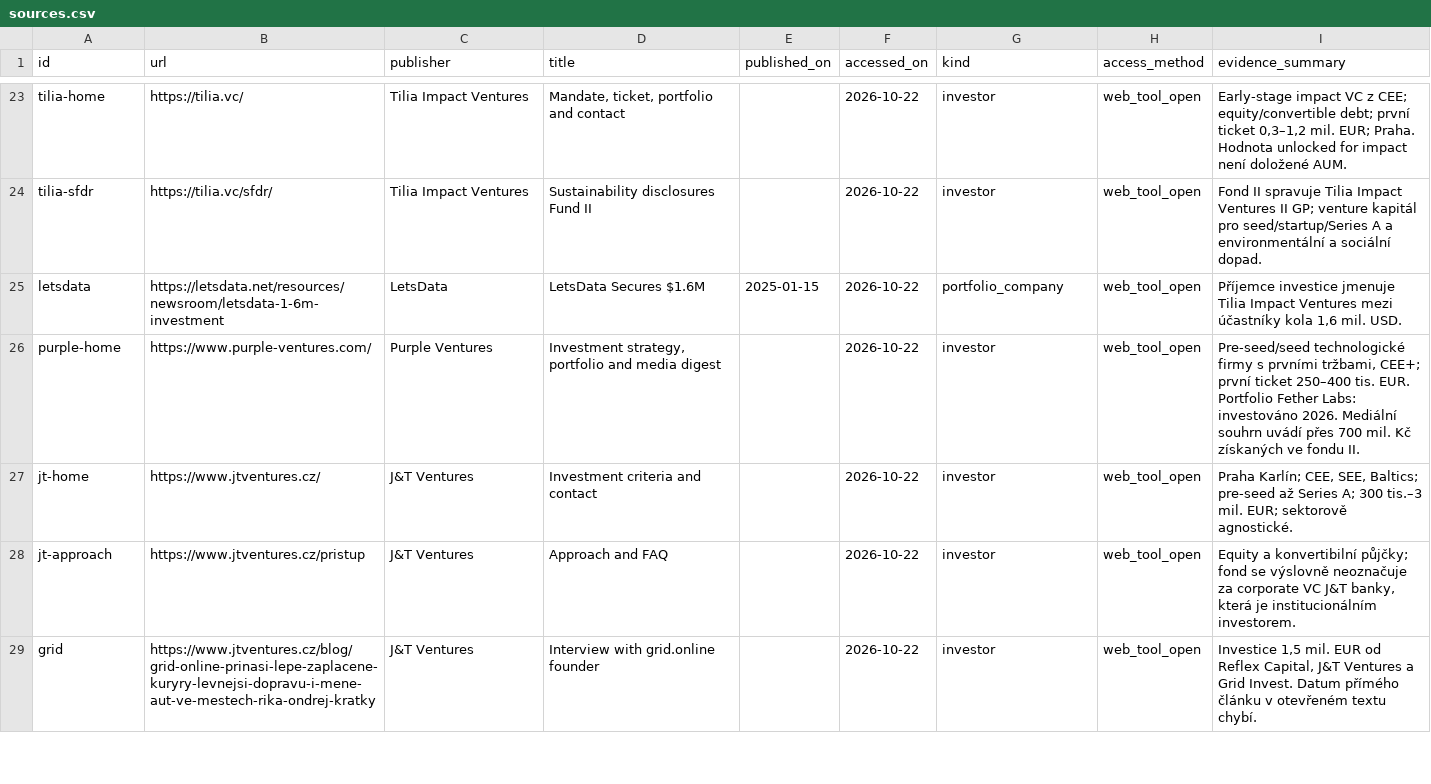
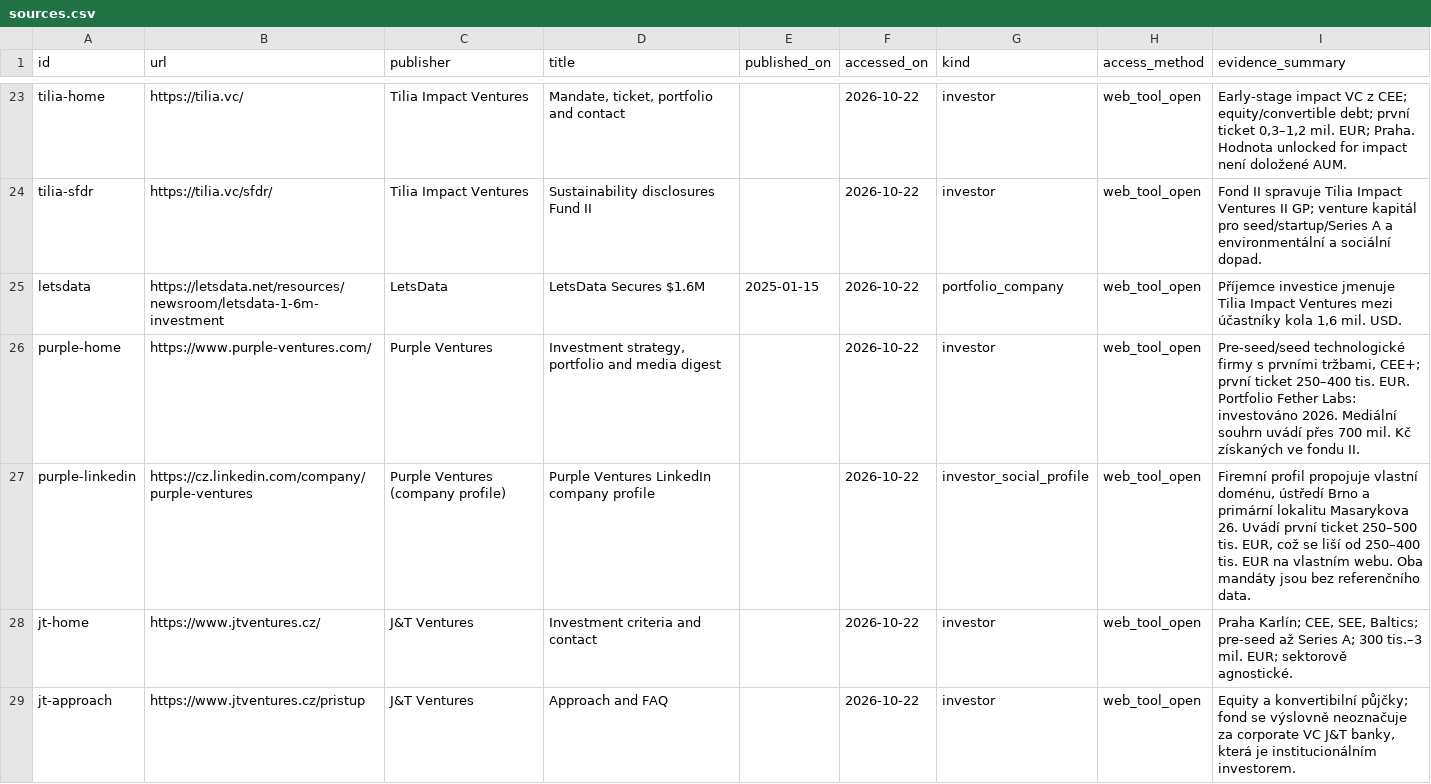
Before and after one commit to Matyharo/vyberove_rizeni, a CSV file: exports/sources.csv, drawn as a sheet; only a part is shown, gaps mark what is left out; the shorter side is filled out with more unchanged rows.

```diff
--- a/exports/sources.csv
+++ b/exports/sources.csv
@@ -26,2 +26,3 @@ letsdata,https://letsdata.net/resources/newsroom/letsdata-1-6m-investment,LetsDa
 purple-home,https://www.purple-ventures.com/,Purple Ventures,"Investment strategy, portfolio and media digest",,2026-10-22,investor,web_tool_open,"Pre-seed/seed technologické firmy s prvními tržbami, CEE+; první ticket 250–400 tis. EUR. Portfolio Fether Labs: investováno 2026. Mediální souhrn uvádí přes 700 mil. Kč získaných ve fondu II."
+purple-linkedin,https://cz.linkedin.com/company/purple-ventures,Purple Ventures (company profile),Purple Ventures LinkedIn company profile,,2026-10-22,investor_social_profile,web_tool_open,"Firemní profil propojuje vlastní doménu, ústředí Brno a primární lokalitu Masarykova 26. Uvádí první ticket 250–500 tis. EUR, což se liší od 250–400 tis. EUR na vlastním webu. Oba mandáty jsou bez referenčního data."
 jt-home,https://www.jtventures.cz/,J&T Ventures,Investment criteria and contact,,2026-10-22,investor,web_tool_open,"Praha Karlín; CEE, SEE, Baltics; pre-seed až Series A; 300 tis.–3 mil. EUR; sektorově agnostické."
```
Also changed, not shown: exports/claims.csv, exports/decisions.csv, 28 other files.
